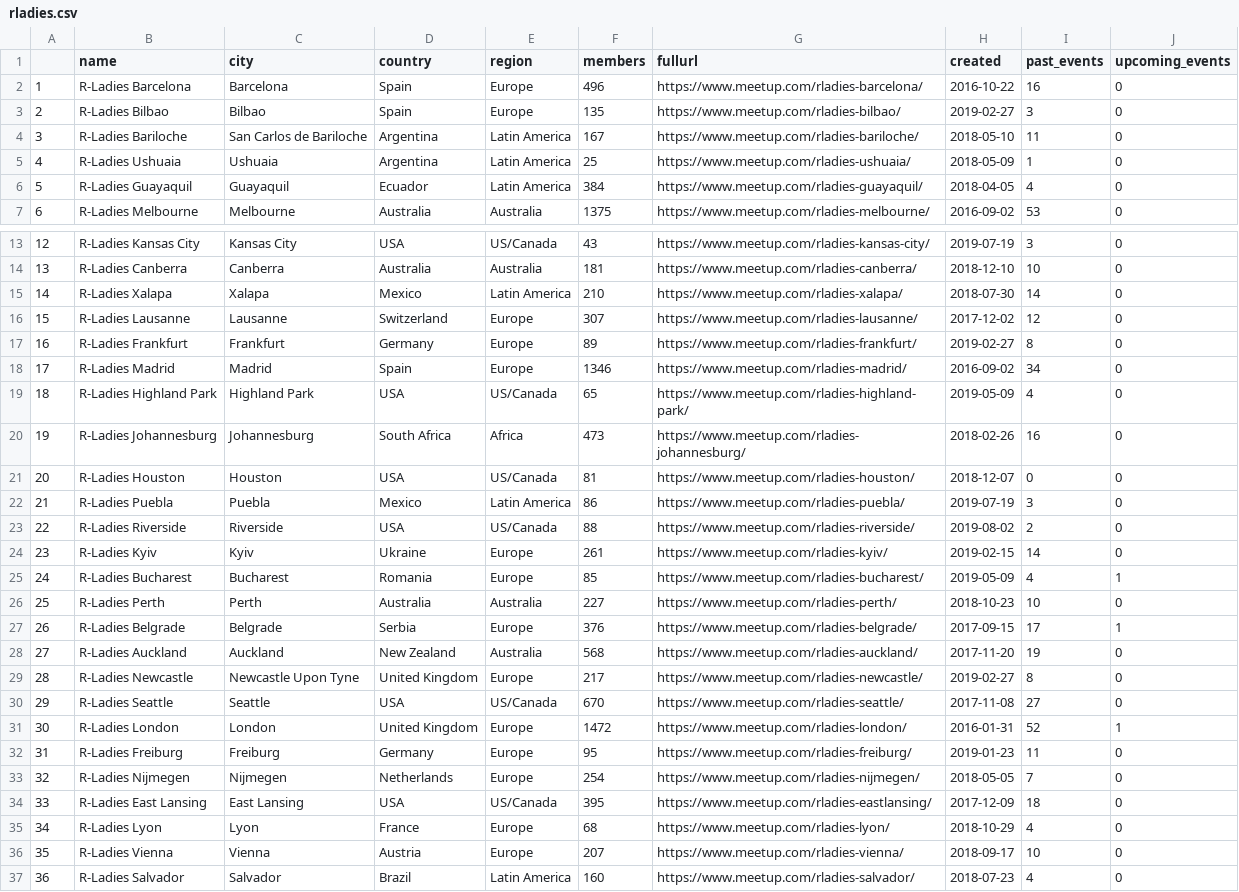
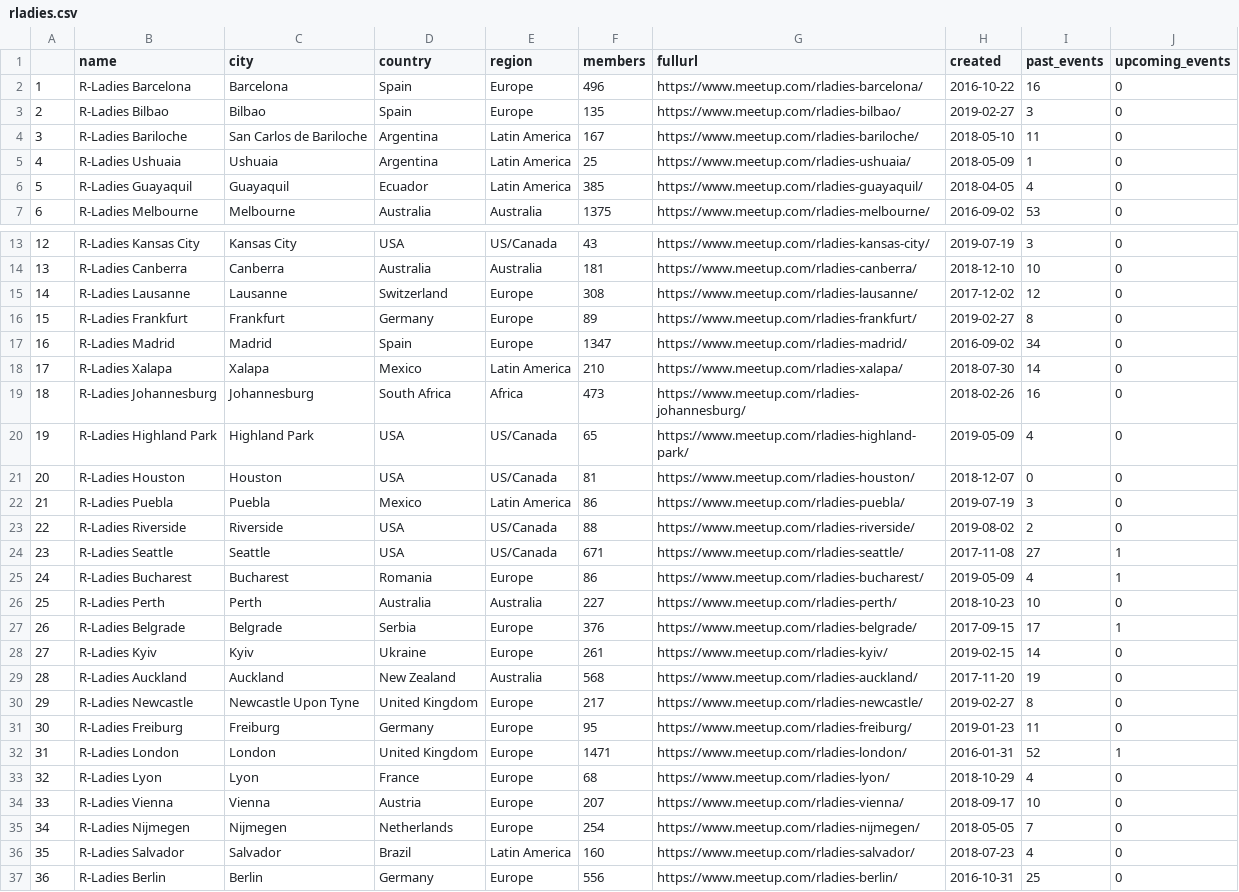
Before and after one commit to benubah/r-community-explorer, a CSV file: docs/data/rladies.csv, drawn as a sheet; only a part is shown, gaps mark what is left out; the shorter side is filled out with more unchanged rows; removed rows and columns are numbered as before the commit, all else as after; the diff covers the shown part only; the diff names each change by its address in the sheet, - before the commit and + after, or states it on an @@ line.

```diff
--- a/docs/data/rladies.csv
+++ b/docs/data/rladies.csv
-F6 (members): 384
+F6 (members): 385
+row 15: 14 | R-Ladies Lausanne | Lausanne | Switzerland | Europe | 308 | https://www.meetup.com/rladies-lausanne/ | 2017-12-02 | 12 | 0
@@ row 17 moved to row 16: 15 @@
+row 17: 16 | R-Ladies Madrid | Madrid | Spain | Europe | 1347 | https://www.meetup.com/rladies-madrid/ | 2016-09-02 | 34 | 0
@@ column A renumbered between rows 18 and 53 @@
-row 16: 15 | R-Ladies Lausanne | Lausanne | Switzerland | Europe | 307 | https://www.meetup.com/rladies-lausanne/ | 2017-12-02 | 12 | 0
-row 18: 17 | R-Ladies Madrid | Madrid | Spain | Europe | 1346 | https://www.meetup.com/rladies-madrid/ | 2016-09-02 | 34 | 0
@@ row 20 moved to row 19: 18 @@
+row 24: 23 | R-Ladies Seattle | Seattle | USA | US/Canada | 671 | https://www.meetup.com/rladies-seattle/ | 2017-11-08 | 27 | 1
-F25 (members): 85
+F25 (members): 86
@@ row 24 moved to row 28: 27 @@
-row 30: 29 | R-Ladies Seattle | Seattle | USA | US/Canada | 670 | https://www.meetup.com/rladies-seattle/ | 2017-11-08 | 27 | 0
-row 31: 30 | R-Ladies London | London | United Kingdom | Europe | 1472 | https://www.meetup.com/rladies-london/ | 2016-01-31 | 52 | 1
@@ row 34 moved to row 41: 40 @@
+row 32: 31 | R-Ladies London | London | United Kingdom | Europe | 1471 | https://www.meetup.com/rladies-london/ | 2016-01-31 | 52 | 1
@@ row 33 moved to row 35: 34 @@
```
Also changed, not shown: 1 added row, 1 removed row and 19 edited cells elsewhere in this file, docs/data/rugs.csv, 5 other files.
